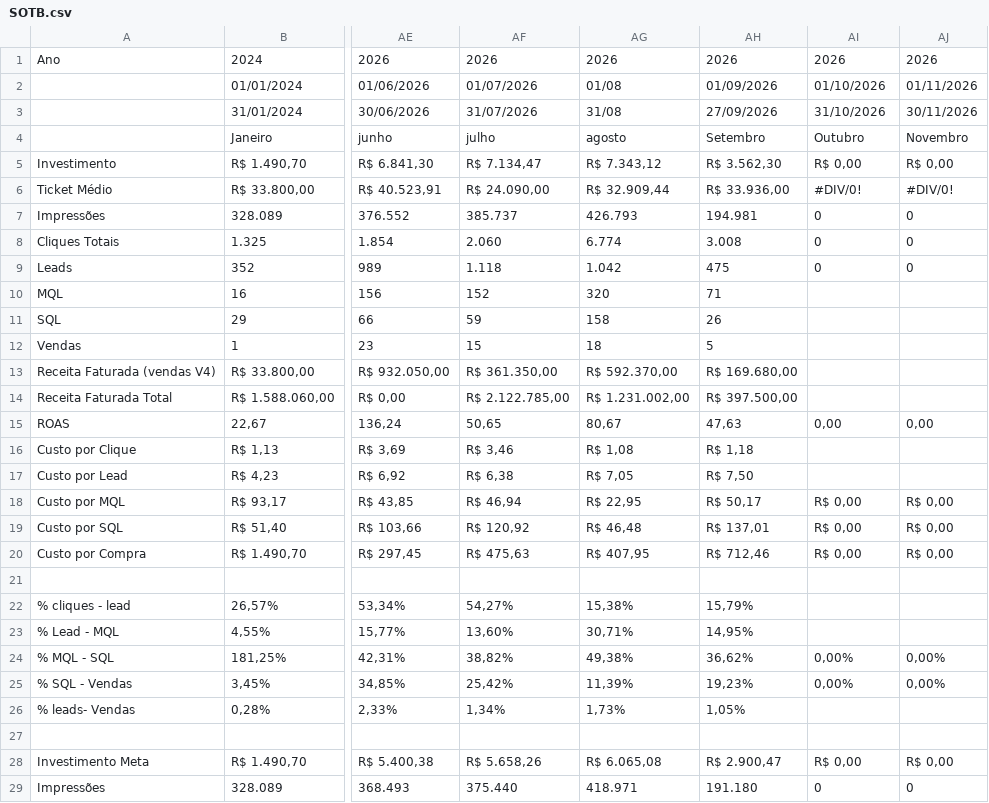
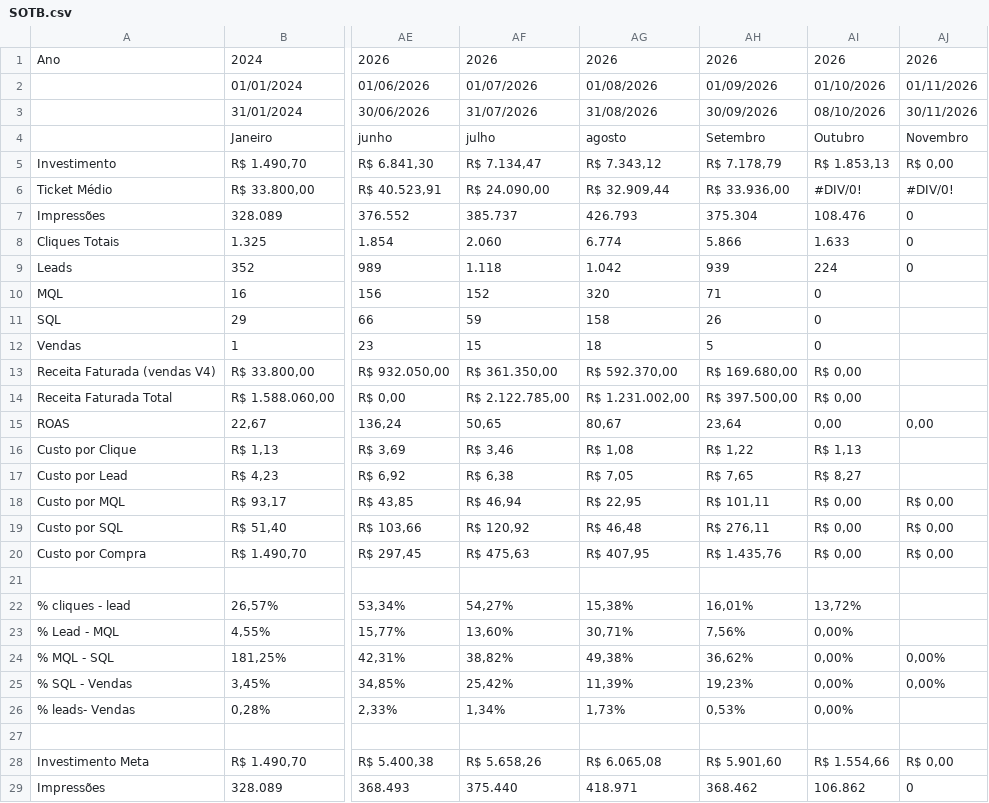
Before and after one commit to juliacostamktdigital-eng/Lps, a CSV file: painel/data/pace/SOTB.csv, drawn as a sheet; only a part is shown, gaps mark what is left out; the diff covers the shown part only; the diff names each change by its address in the sheet, - before the commit and + after, or states it on an @@ line.

```diff
--- a/painel/data/pace/SOTB.csv
+++ b/painel/data/pace/SOTB.csv
-AG2: 01/08
+AG2: 01/08/2026
-AG3: 31/08
+AG3: 31/08/2026
-AH3: 27/09/2026
+AH3: 30/09/2026
-AI3: 31/10/2026
+AI3: 08/10/2026
-AH5: R$ 3.562,30
+AH5: R$ 7.178,79
-AI5: R$ 0,00
+AI5: R$ 1.853,13
-AH7: 194.981
+AH7: 375.304
-AI7: 0
+AI7: 108.476
-AH8: 3.008
+AH8: 5.866
-AI8: 0
+AI8: 1.633
-AH9: 475
+AH9: 939
-AI9: 0
+AI9: 224
-AI10:AI12: (empty)
+AI10:AI12: 0
-AI13:AI14: (empty)
+AI13:AI14: R$ 0,00
-AH15: 47,63
+AH15: 23,64
-AH16: R$ 1,18
+AH16: R$ 1,22
-AI16: (empty)
+AI16: R$ 1,13
-AH17: R$ 7,50
+AH17: R$ 7,65
-AI17: (empty)
+AI17: R$ 8,27
-AH18: R$ 50,17
+AH18: R$ 101,11
-AH19: R$ 137,01
+AH19: R$ 276,11
-AH20: R$ 712,46
+AH20: R$ 1.435,76
-AH22: 15,79%
+AH22: 16,01%
-AI22: (empty)
+AI22: 13,72%
-AH23: 14,95%
+AH23: 7,56%
-AI23: (empty)
+AI23: 0,00%
-AH26: 1,05%
+AH26: 0,53%
-AI26: (empty)
+AI26: 0,00%
-AH28: R$ 2.900,47
+AH28: R$ 5.901,60
-AI28: R$ 0,00
+AI28: R$ 1.554,66
-AH29: 191.180
+AH29: 368.462
-AI29: 0
+AI29: 106.862
```
Also changed, not shown: 27 edited cells elsewhere in this file, painel/data/com/FARE1.csv, painel/data/pace/ACCE.csv, 2 other files.
